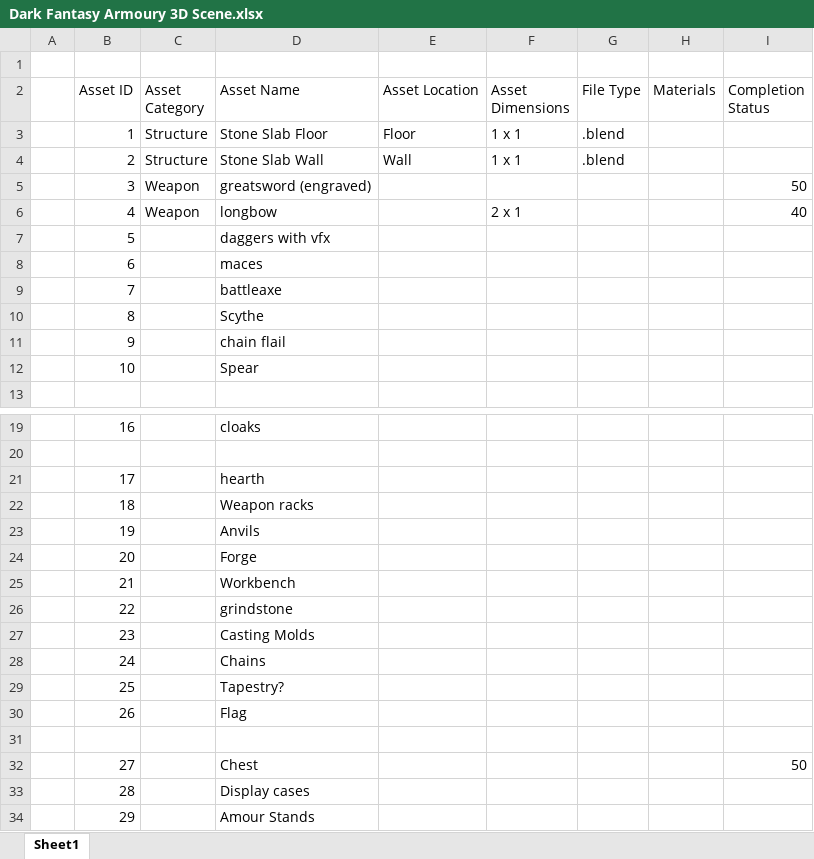
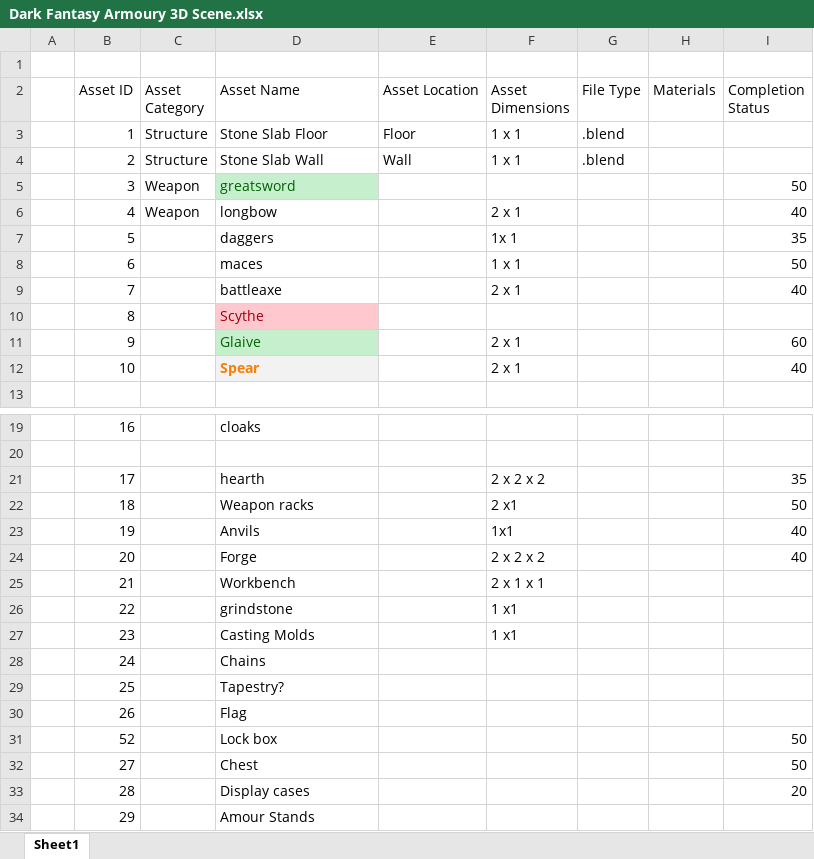
Before and after one commit to SionScognamillo/Dark-Fantasy-Armoury, an Excel workbook: Documentation/Dark Fantasy Armoury 3D Scene.xlsx, sheet Sheet1, drawn as a sheet; only a part is shown, gaps mark what is left out; values as stored, in another font and other column widths than the file's, no borders; the diff names each change by its address in the sheet, - before the commit and + after, or states it on an @@ line.

Commit message:
Asset update

```diff
--- a/Documentation/Dark Fantasy Armoury 3D Scene.xlsx (sheet Sheet1)
+++ b/Documentation/Dark Fantasy Armoury 3D Scene.xlsx (sheet Sheet1)
-D5 (Asset Name): greatsword (engraved)
+D5 (Asset Name): greatsword
@@ D5 fill: none → #C6EFCE, text colour: black → #006100 @@
-D7 (Asset Name): daggers with vfx
+D7 (Asset Name): daggers
-F7 (Asset Dimensions): (empty)
+F7 (Asset Dimensions): 1x 1
-I7 (Completion Status): (empty)
+I7 (Completion Status): 35
-F8 (Asset Dimensions): (empty)
+F8 (Asset Dimensions): 1 x 1
-I8 (Completion Status): (empty)
+I8 (Completion Status): 50
-F9 (Asset Dimensions): (empty)
+F9 (Asset Dimensions): 2 x 1
-I9 (Completion Status): (empty)
+I9 (Completion Status): 40
@@ D10 fill: none → #FFC7CE, text colour: black → #9C0006 @@
-D11 (Asset Name): chain flail
+D11 (Asset Name): Glaive
@@ D11 fill: none → #C6EFCE, text colour: black → #006100 @@
-F11:F12 (Asset Dimensions): (empty)
+F11:F12 (Asset Dimensions): 2 x 1
-I11 (Completion Status): (empty)
+I11 (Completion Status): 60
@@ D12 fill: none → #F2F2F2, bold: off → on, text colour: black → #FA7D00 @@
-I12 (Completion Status): (empty)
+I12 (Completion Status): 40
-F21 (Asset Dimensions): (empty)
+F21 (Asset Dimensions): 2 x 2 x 2
-I21 (Completion Status): (empty)
+I21 (Completion Status): 35
-F22 (Asset Dimensions): (empty)
+F22 (Asset Dimensions): 2 x1
-I22 (Completion Status): (empty)
+I22 (Completion Status): 50
-F23 (Asset Dimensions): (empty)
+F23 (Asset Dimensions): 1x1
-I23:I24 (Completion Status): (empty)
+I23:I24 (Completion Status): 40
-F24 (Asset Dimensions): (empty)
+F24 (Asset Dimensions): 2 x 2 x 2
-F25 (Asset Dimensions): (empty)
+F25 (Asset Dimensions): 2 x 1 x 1
-F26:F27 (Asset Dimensions): (empty)
+F26:F27 (Asset Dimensions): 1 x1
-row 31: (empty)
+row 31:  | 52 |  | Lock box |  |  |  |  | 50
-I33 (Completion Status): (empty)
+I33 (Completion Status): 20
```
Also changed, not shown: 22 other files.
